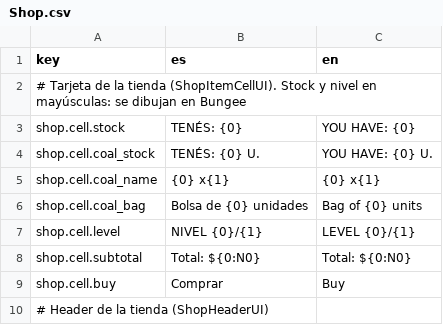
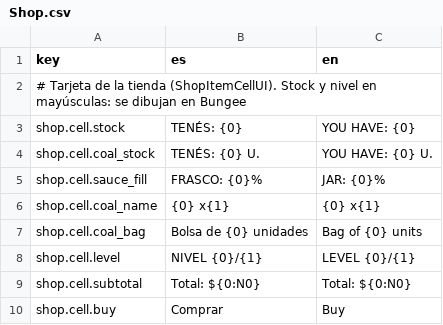
Before and after one commit to SimM20/Project_Parripollo, a CSV file: Assets/Resources/Localization/Shop.csv, drawn as a sheet; only a part is shown; the shorter side is filled out with more unchanged rows; the diff names each change by its address in the sheet, - before the commit and + after, or states it on an @@ line.

```diff
--- a/Assets/Resources/Localization/Shop.csv
+++ b/Assets/Resources/Localization/Shop.csv
+row 5: shop.cell.sauce_fill | FRASCO: {0}% | JAR: {0}%
```
Also changed, not shown: Assets/Resources/Localization/Gameplay.csv, 8 other files.
